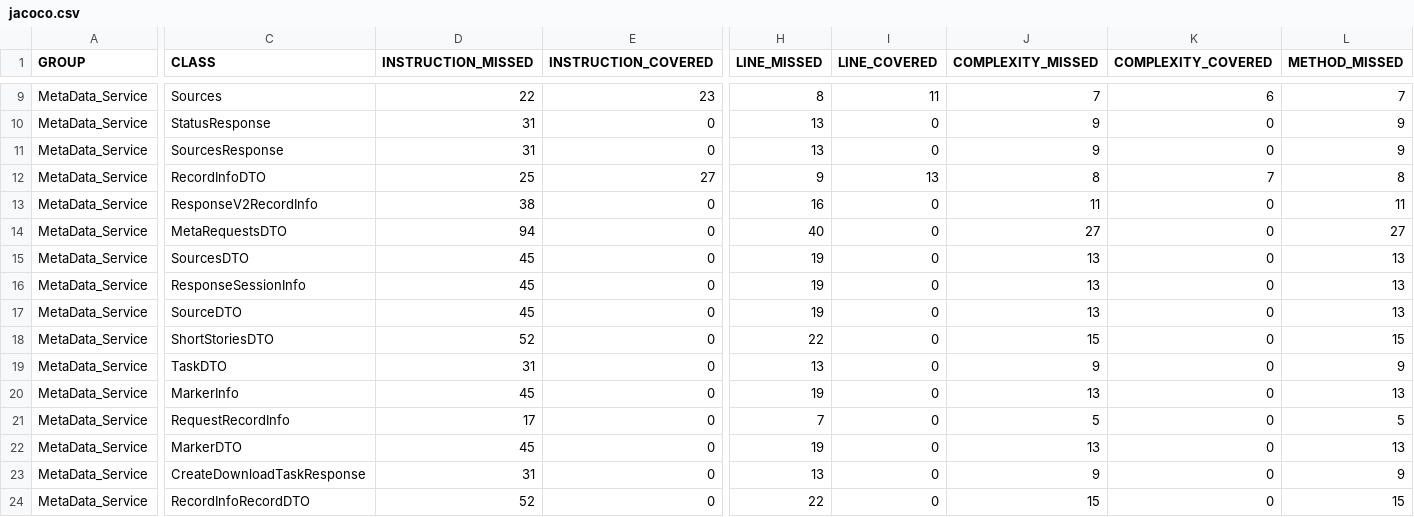
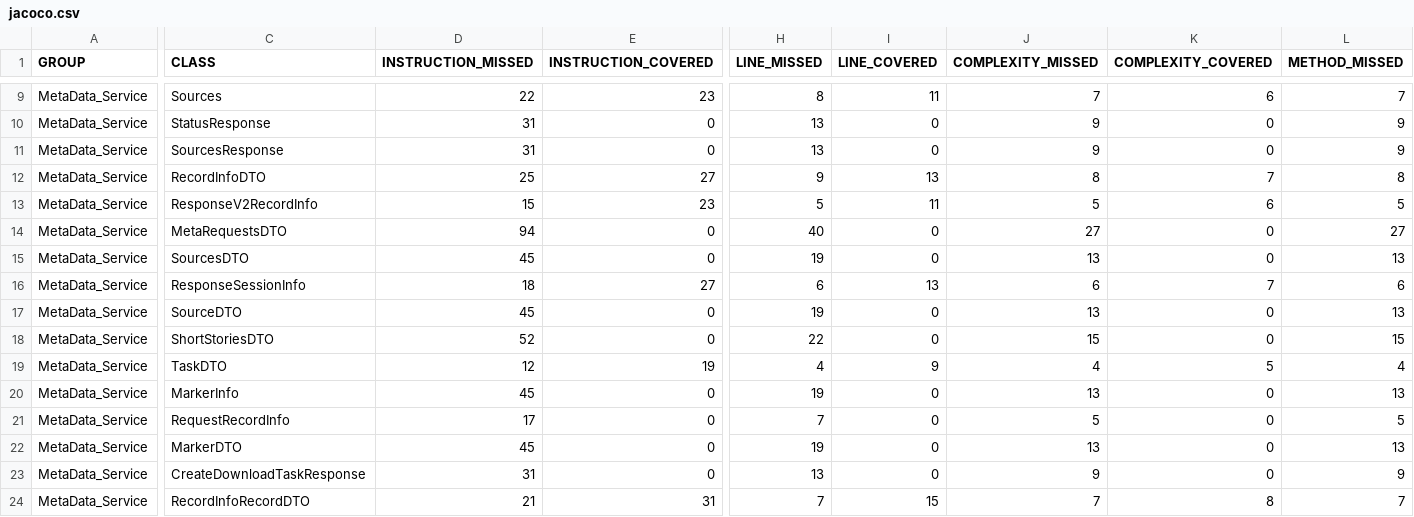
Before and after one commit to pushkarpn00/MetaData_Project, a CSV file: target/site/jacoco/jacoco.csv, drawn as a sheet; only a part is shown, gaps mark what is left out; the diff covers the shown part only; the diff names each change by its address in the sheet, - before the commit and + after, or states it on an @@ line.

```diff
--- a/target/site/jacoco/jacoco.csv
+++ b/target/site/jacoco/jacoco.csv
-D13 (INSTRUCTION_MISSED): 38
+D13 (INSTRUCTION_MISSED): 15
-E13 (INSTRUCTION_COVERED): 0
+E13 (INSTRUCTION_COVERED): 23
-H13 (LINE_MISSED): 16
+H13 (LINE_MISSED): 5
-I13 (LINE_COVERED): 0
+I13 (LINE_COVERED): 11
-J13 (COMPLEXITY_MISSED): 11
+J13 (COMPLEXITY_MISSED): 5
-K13 (COMPLEXITY_COVERED): 0
+K13 (COMPLEXITY_COVERED): 6
-L13 (METHOD_MISSED): 11
+L13 (METHOD_MISSED): 5
-D16 (INSTRUCTION_MISSED): 45
+D16 (INSTRUCTION_MISSED): 18
-E16 (INSTRUCTION_COVERED): 0
+E16 (INSTRUCTION_COVERED): 27
-H16 (LINE_MISSED): 19
+H16 (LINE_MISSED): 6
-I16 (LINE_COVERED): 0
+I16 (LINE_COVERED): 13
-J16 (COMPLEXITY_MISSED): 13
+J16 (COMPLEXITY_MISSED): 6
-K16 (COMPLEXITY_COVERED): 0
+K16 (COMPLEXITY_COVERED): 7
-L16 (METHOD_MISSED): 13
+L16 (METHOD_MISSED): 6
-D19 (INSTRUCTION_MISSED): 31
+D19 (INSTRUCTION_MISSED): 12
-E19 (INSTRUCTION_COVERED): 0
+E19 (INSTRUCTION_COVERED): 19
-H19 (LINE_MISSED): 13
+H19 (LINE_MISSED): 4
-I19 (LINE_COVERED): 0
+I19 (LINE_COVERED): 9
-J19 (COMPLEXITY_MISSED): 9
+J19 (COMPLEXITY_MISSED): 4
-K19 (COMPLEXITY_COVERED): 0
+K19 (COMPLEXITY_COVERED): 5
-L19 (METHOD_MISSED): 9
+L19 (METHOD_MISSED): 4
-D24 (INSTRUCTION_MISSED): 52
+D24 (INSTRUCTION_MISSED): 21
-E24 (INSTRUCTION_COVERED): 0
+E24 (INSTRUCTION_COVERED): 31
-H24 (LINE_MISSED): 22
+H24 (LINE_MISSED): 7
-I24 (LINE_COVERED): 0
+I24 (LINE_COVERED): 15
-J24 (COMPLEXITY_MISSED): 15
+J24 (COMPLEXITY_MISSED): 7
-K24 (COMPLEXITY_COVERED): 0
+K24 (COMPLEXITY_COVERED): 8
-L24 (METHOD_MISSED): 15
+L24 (METHOD_MISSED): 7
```
Also changed, not shown: 36 edited cells elsewhere in this file, 53 other files.
